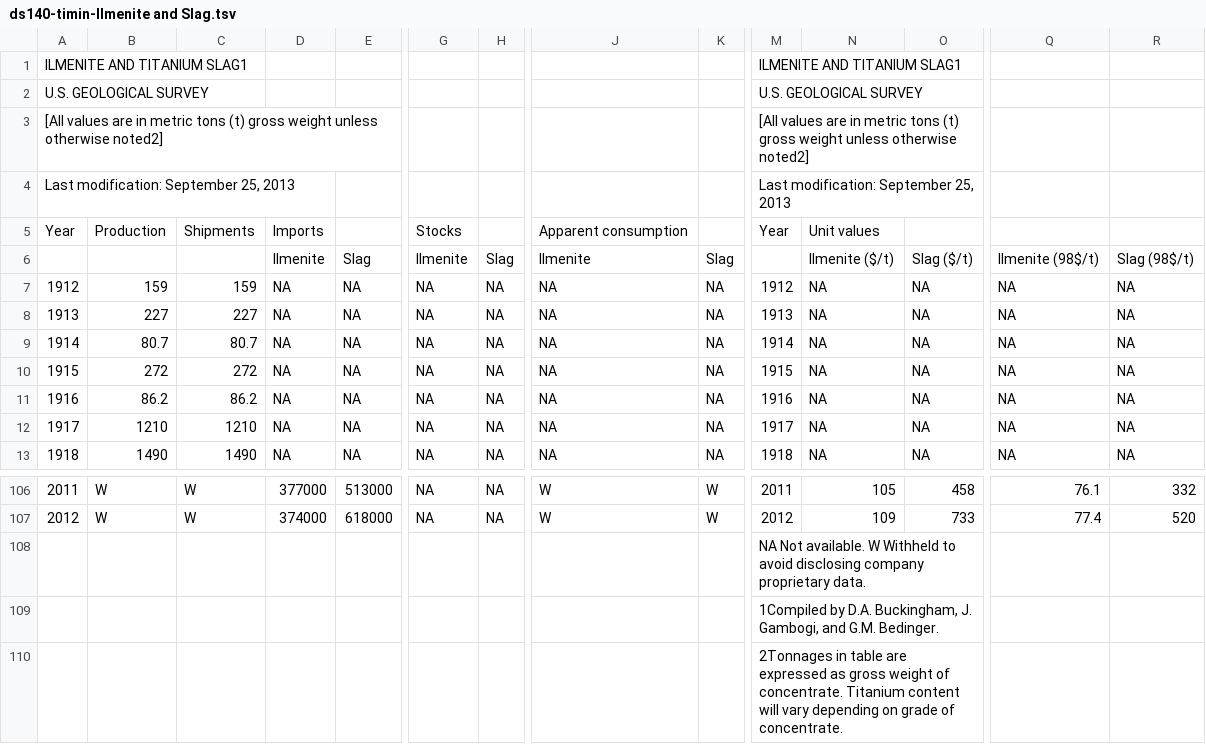
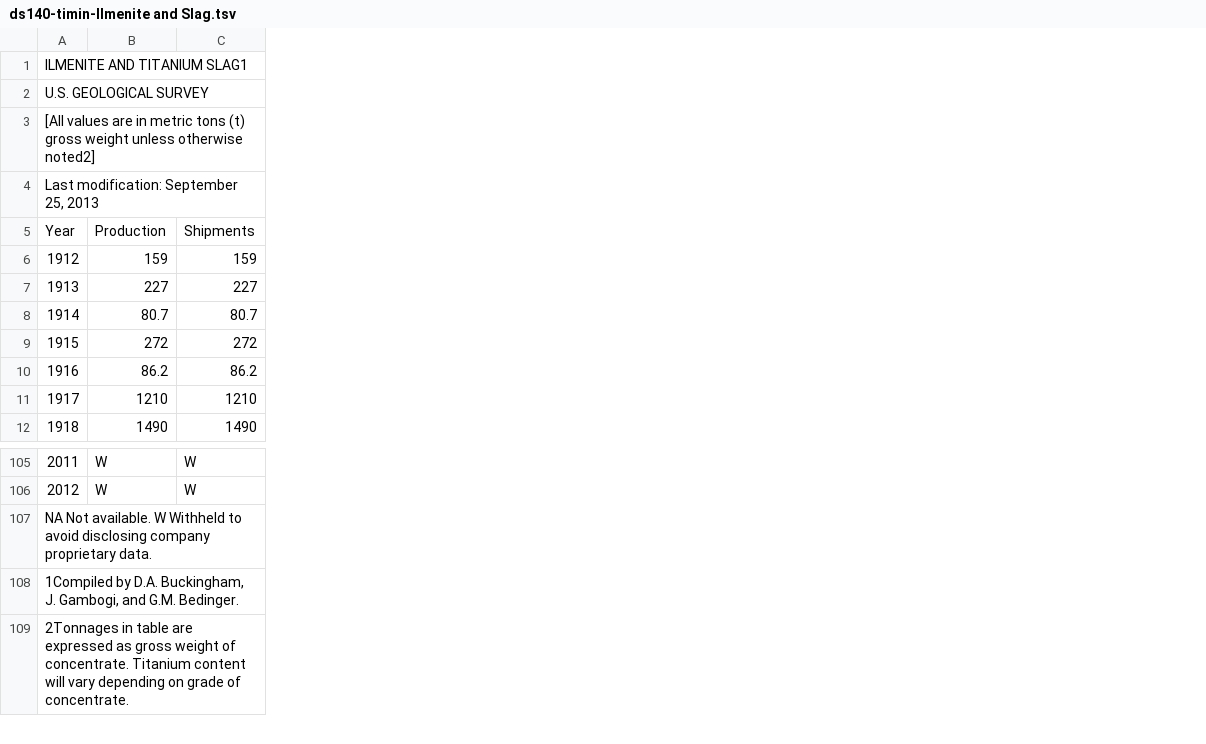
Before and after one commit to peterhil/ninhursag-api, a TSV file: app/static/data/tsv/ds140-timin-Ilmenite and Slag.tsv, drawn as a sheet; only a part is shown, gaps mark what is left out; removed rows and columns are numbered as before the commit, all else as after; rows hold the shown columns only; the diff covers the shown part only; the diff names each change by its address in the sheet, - before the commit and + after, or states it on an @@ line.

Commit message:
Clean up titanium data

```diff
--- a/app/static/data/tsv/ds140-timin-Ilmenite and Slag.tsv
+++ b/app/static/data/tsv/ds140-timin-Ilmenite and Slag.tsv
-column D, rows 7-13: all NA; rows 106-107: 377000 | 374000
-column E, rows 7-13: all NA; rows 106-107: 513000 | 618000
-column G, rows 7-13: all NA; rows 106-107: NA | NA
-column H, rows 7-13: all NA; rows 106-107: NA | NA
-column J, rows 7-13: all NA; rows 106-107: W | W
-column K, rows 7-13: all NA; rows 106-107: W | W
-column M, rows 1-4: ILMENITE AND TITANIUM SLAG1 | U.S. GEOLOGICAL SURVEY | [All values are in metric tons (t) gross weight unless otherwise noted2] | Last modification: September 25, 2013; rows 7-13: 1912 | 1913 | 1914 | 1915 | 1916 | 1917 | 1918; rows 106-110: 2011 | 2012 | NA Not available. W Withheld to avoid disclosing company proprietary data. | 1Compiled by D.A. Buckingham, J. Gambogi, and G.M. Bedinger. | 2Tonnages in table are expressed as gross weight of concentrate. Titanium content will vary depending on grade of concentrate.
-column N, rows 7-13: all NA; rows 106-107: 105 | 109
-column O, rows 7-13: all NA; rows 106-107: 458 | 733
-column Q, rows 7-13: all NA; rows 106-107: 76.1 | 77.4
-column R, rows 7-13: all NA; rows 106-107: 332 | 520
-row 5: Year | Production | Shipments | Imports |  | Stocks |  | Apparent consumption |  | Year | Unit values
-row 6:  |  |  | Ilmenite | Slag | Ilmenite | Slag | Ilmenite | Slag |  | Ilmenite ($/t) | Slag ($/t) | Ilmenite (98$/t) | Slag (98$/t)
+row 5: Year | Production | Shipments
@@ column A renumbered from row 107 down @@
```
Also changed, not shown: 28 edited cells elsewhere in this file, app/static/data/tsv/ds140-timin-Natural & Synthetic Rutile.tsv, app/static/data/tsv/ds140-timin-Titanium Concentrates Total.tsv, 1 other file.
